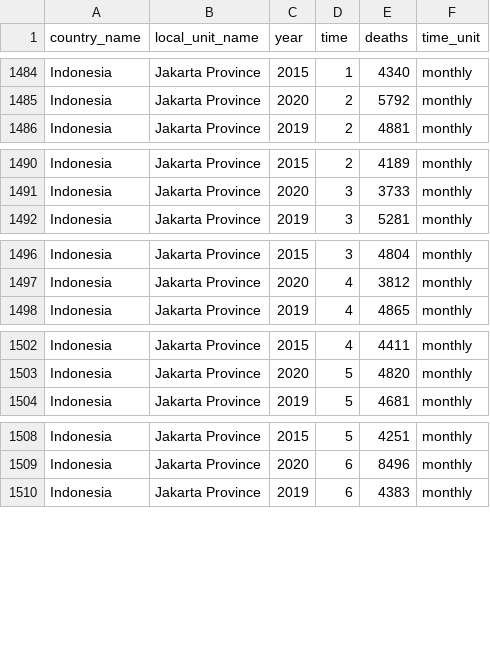
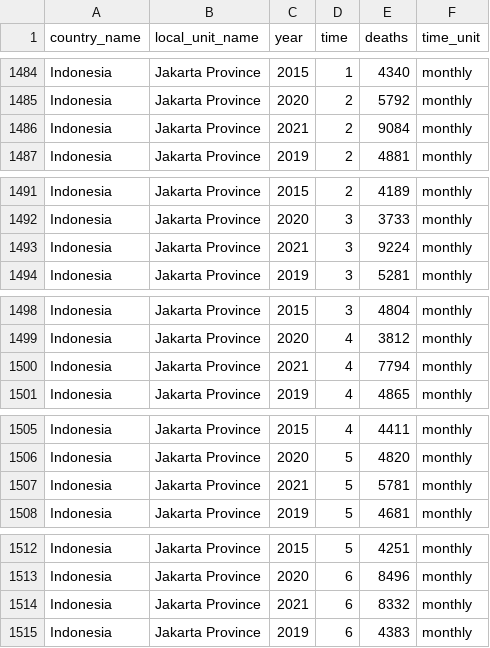
Before and after one commit to akarlinsky/world_mortality, a CSV file: local_mortality/local_mortality.csv, drawn as a sheet; only a part is shown, gaps mark what is left out; the diff covers the shown part only; the diff names each change by its address in the sheet, - before the commit and + after, or states it on an @@ line.

Commit message:
Local Mortality Update
Jakarta February - June 2021 data.

```diff
--- a/local_mortality/local_mortality.csv
+++ b/local_mortality/local_mortality.csv
+row 1486: Indonesia | Jakarta Province | 2021 | 2 | 9084 | monthly
+row 1493: Indonesia | Jakarta Province | 2021 | 3 | 9224 | monthly
+row 1500: Indonesia | Jakarta Province | 2021 | 4 | 7794 | monthly
+row 1507: Indonesia | Jakarta Province | 2021 | 5 | 5781 | monthly
+row 1514: Indonesia | Jakarta Province | 2021 | 6 | 8332 | monthly
```
Also changed, not shown: 1 edited cell elsewhere in this file, 2 other files.
